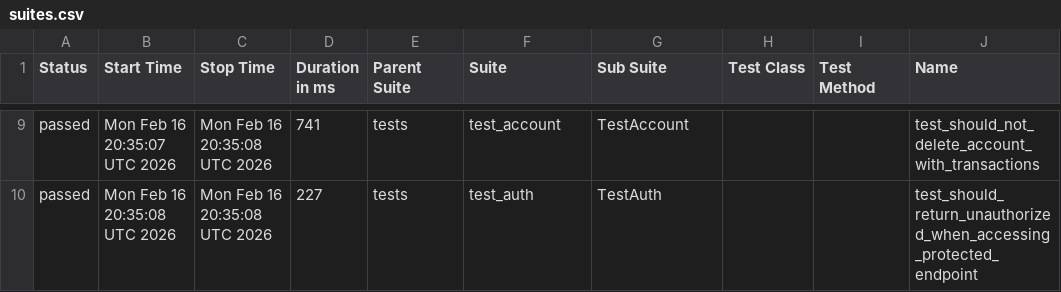
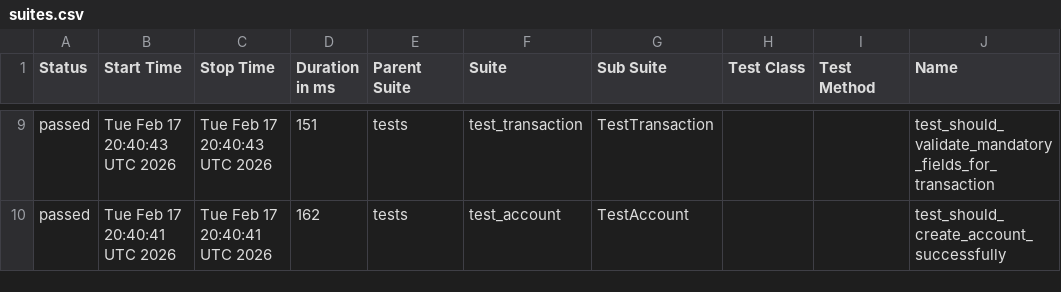
Before and after one commit to JosinaldoGJunior/python-automation-api-test, a CSV file: data/suites.csv, drawn as a sheet; only a part is shown, gaps mark what is left out; the diff covers the shown part only; the diff names each change by its address in the sheet, - before the commit and + after, or states it on an @@ line.

```diff
--- a/data/suites.csv
+++ b/data/suites.csv
-B9 (Start Time): Mon Feb 16 20:35:07 UTC 2026
+B9 (Start Time): Tue Feb 17 20:40:43 UTC 2026
-C9 (Stop Time): Mon Feb 16 20:35:08 UTC 2026
+C9 (Stop Time): Tue Feb 17 20:40:43 UTC 2026
-D9 (Duration in ms): 741
+D9 (Duration in ms): 151
-F9 (Suite): test_account
+F9 (Suite): test_transaction
-G9 (Sub Suite): TestAccount
+G9 (Sub Suite): TestTransaction
-J9 (Name): test_should_not_delete_account_with_transactions
+J9 (Name): test_should_validate_mandatory_fields_for_transaction
-B10 (Start Time): Mon Feb 16 20:35:08 UTC 2026
+B10 (Start Time): Tue Feb 17 20:40:41 UTC 2026
-C10 (Stop Time): Mon Feb 16 20:35:08 UTC 2026
+C10 (Stop Time): Tue Feb 17 20:40:41 UTC 2026
-D10 (Duration in ms): 227
+D10 (Duration in ms): 162
-F10 (Suite): test_auth
+F10 (Suite): test_account
-G10 (Sub Suite): TestAuth
+G10 (Sub Suite): TestAccount
-J10 (Name): test_should_return_unauthorized_when_accessing_protected_endpoint
+J10 (Name): test_should_create_account_successfully
```
Also changed, not shown: 32 edited cells elsewhere in this file, 32 other files.
